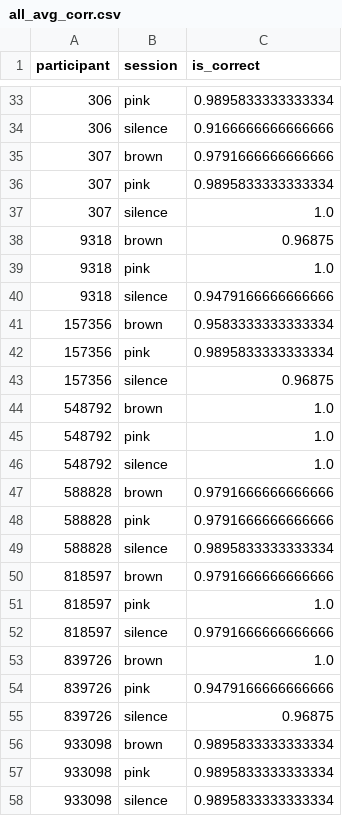
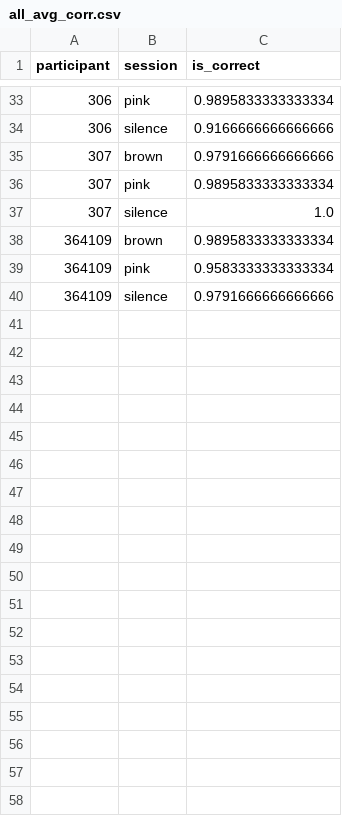
Before and after one commit to shakirmshaker/CognitiveScience, a CSV file: all_avg_corr.csv, drawn as a sheet; only a part is shown, gaps mark what is left out.

```diff
--- a/all_avg_corr.csv
+++ b/all_avg_corr.csv
@@ -37,22 +37,4 @@ participant,session,is_correct
 307,silence,1.0
-9318,brown,0.96875
-9318,pink,1.0
-9318,silence,0.9479166666666666
-157356,brown,0.9583333333333334
-157356,pink,0.9895833333333334
-157356,silence,0.96875
-548792,brown,1.0
-548792,pink,1.0
-548792,silence,1.0
-588828,brown,0.9791666666666666
-588828,pink,0.9791666666666666
-588828,silence,0.9895833333333334
-818597,brown,0.9791666666666666
-818597,pink,1.0
-818597,silence,0.9791666666666666
-839726,brown,1.0
-839726,pink,0.9479166666666666
-839726,silence,0.96875
-933098,brown,0.9895833333333334
-933098,pink,0.9895833333333334
-933098,silence,0.9895833333333334
+364109,brown,0.9895833333333334
+364109,pink,0.9583333333333334
+364109,silence,0.9791666666666666
```
Also changed, not shown: all_avg_rt.csv, brown_avg_rt.csv, 7 other files.
